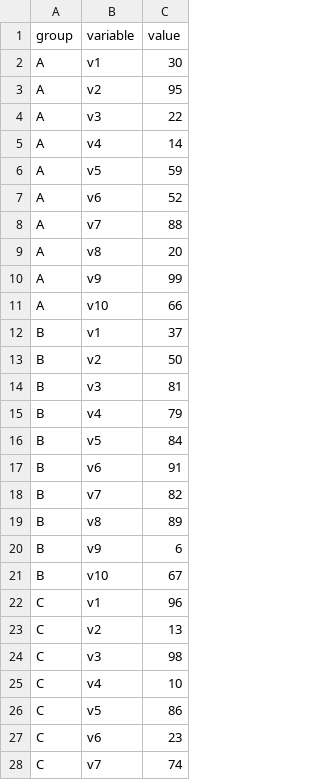
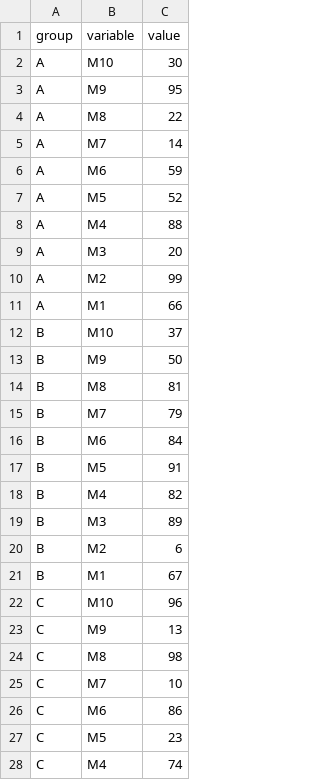
Before and after one commit to thereelnik145/D3-graph-gallery, a CSV file: DATA/heatmap_data.csv, drawn as a sheet; only a part is shown; the diff covers the shown part only.

Commit message:
Update heatmap_data.csv

```diff
--- a/DATA/heatmap_data.csv
+++ b/DATA/heatmap_data.csv
@@ -1,28 +1,28 @@
 group,variable,value
-A,v1,30
-A,v2,95
-A,v3,22
-A,v4,14
-A,v5,59
-A,v6,52
-A,v7,88
-A,v8,20
-A,v9,99
-A,v10,66
-B,v1,37
-B,v2,50
-B,v3,81
-B,v4,79
-B,v5,84
-B,v6,91
-B,v7,82
-B,v8,89
-B,v9,6
-B,v10,67
-C,v1,96
-C,v2,13
-C,v3,98
-C,v4,10
-C,v5,86
-C,v6,23
-C,v7,74
+A,M10,30
+A,M9,95
+A,M8,22
+A,M7,14
+A,M6,59
+A,M5,52
+A,M4,88
+A,M3,20
+A,M2,99
+A,M1,66
+B,M10,37
+B,M9,50
+B,M8,81
+B,M7,79
+B,M6,84
+B,M5,91
+B,M4,82
+B,M3,89
+B,M2,6
+B,M1,67
+C,M10,96
+C,M9,13
+C,M8,98
+C,M7,10
+C,M6,86
+C,M5,23
+C,M4,74
```
Also changed, not shown: 3 edited cells elsewhere in this file.
